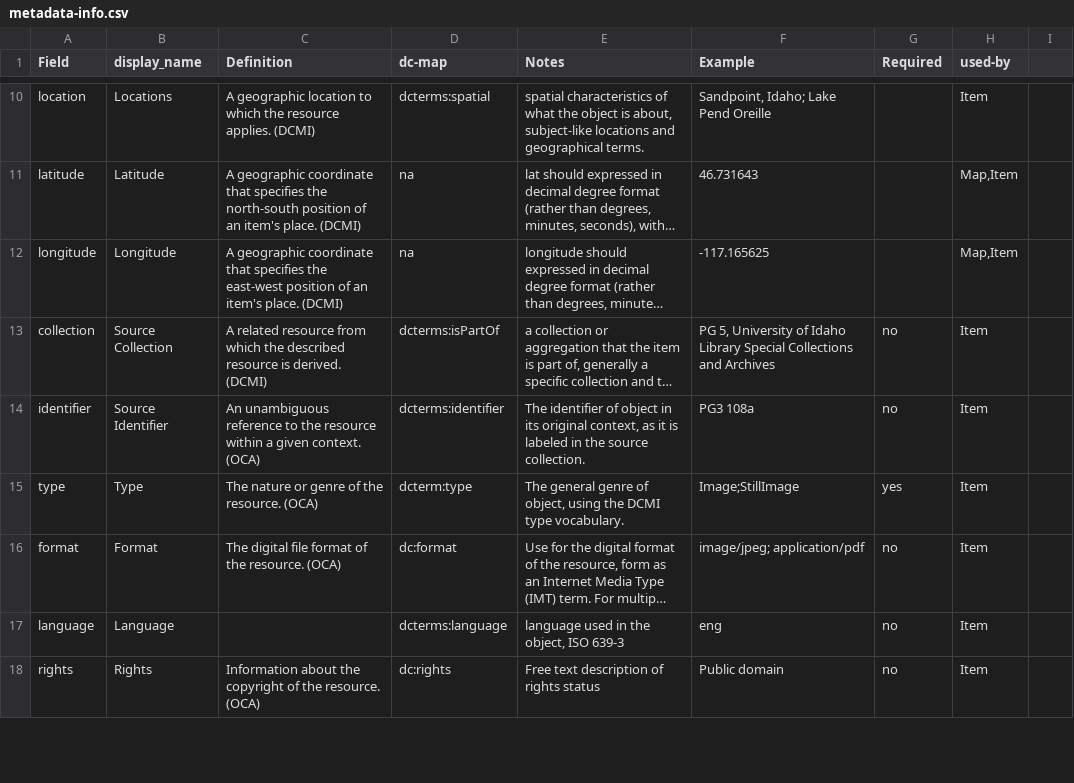
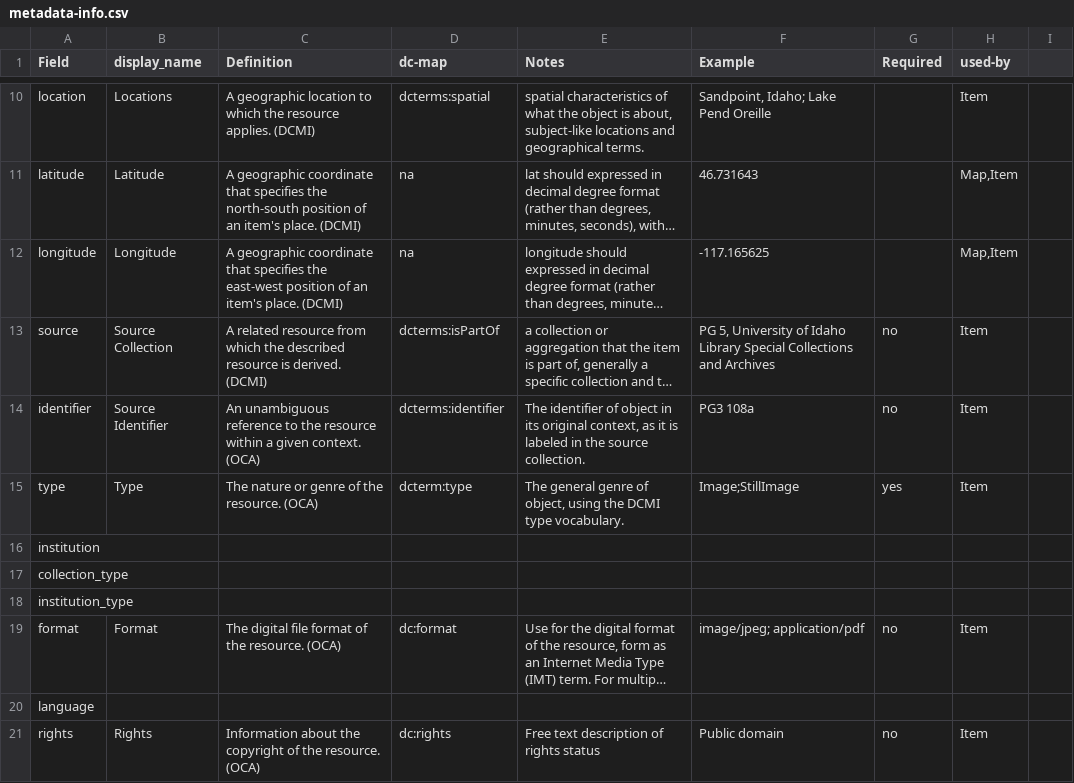
Before and after one commit to upenndigitalscholarship/petrodelphia, a CSV file: docs/metadata-info.csv, drawn as a sheet; only a part is shown, gaps mark what is left out; long unchanged cells end in …; addresses are those after the commit; the diff covers the shown part only; the diff names each change by its address in the sheet, - before the commit and + after, or states it on an @@ line.

Commit message:
metadata reconfiguration

```diff
--- a/docs/metadata-info.csv
+++ b/docs/metadata-info.csv
-A13 (Field): collection
+A13 (Field): source
+row 16: institution
+row 17: collection_type
+row 18: institution_type
-B20 (display_name): Language
+B20 (display_name): (empty)
-D20 (dc-map): dcterms:language
+D20 (dc-map): (empty)
-E20 (Notes): language used in the object, ISO 639-3
+E20 (Notes): (empty)
-F20 (Example): eng
+F20 (Example): (empty)
-G20 (Required): no
+G20 (Required): (empty)
-H20 (used-by): Item
+H20 (used-by): (empty)
```
Also changed, not shown: 7 added rows, 2 removed rows and 1 moved row elsewhere in this file, _data/config-metadata.csv, 8 other files.
